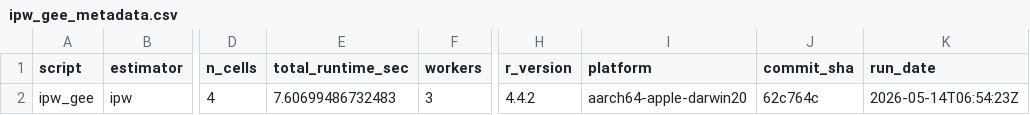
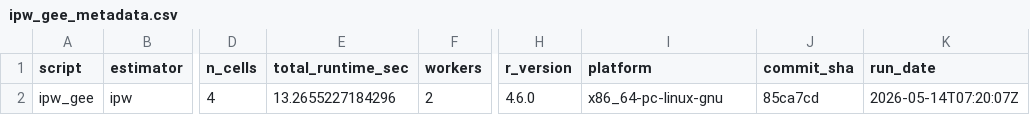
Before and after one commit to ncn-foreigners/nonprobsvy-coverage, a CSV file: results/ipw/ipw_gee_metadata.csv, drawn as a sheet; only a part is shown, gaps mark what is left out; the diff names each change by its address in the sheet, - before the commit and + after, or states it on an @@ line.

```diff
--- a/results/ipw/ipw_gee_metadata.csv
+++ b/results/ipw/ipw_gee_metadata.csv
-E2 (total_runtime_sec): 7.60699486732483
+E2 (total_runtime_sec): 13.2655227184296
-F2 (workers): 3
+F2 (workers): 2
-H2 (r_version): 4.4.2
+H2 (r_version): 4.6.0
-I2 (platform): aarch64-apple-darwin20
+I2 (platform): x86_64-pc-linux-gnu
-J2 (commit_sha): 62c764c
+J2 (commit_sha): 85ca7cd
-K2 (run_date): 2026-05-14T06:54:23Z
+K2 (run_date): 2026-05-14T07:20:07Z
```
Also changed, not shown: results/ipw/ipw_gee_coverage.csv, results/ipw/ipw_kim2021_coverage.csv, 5 other files.
